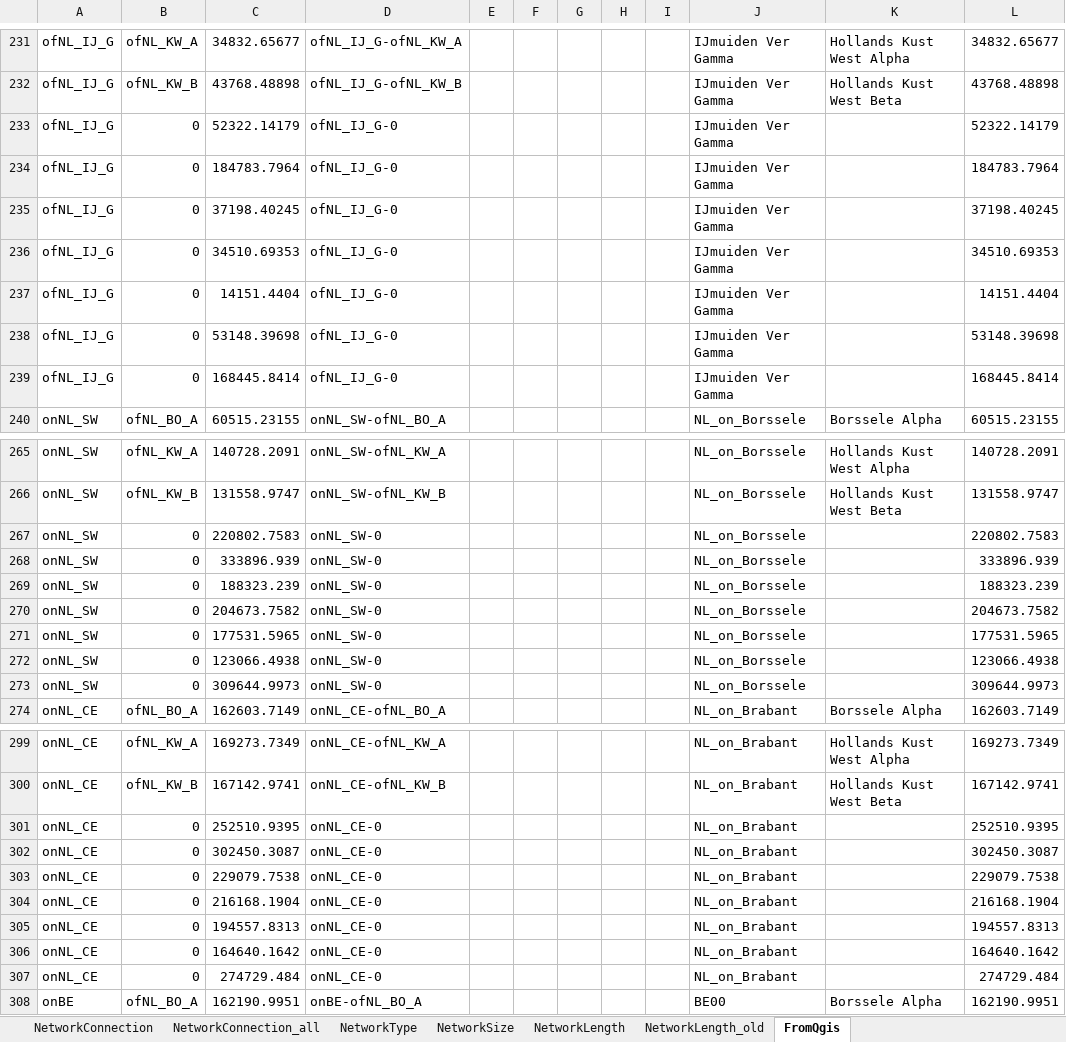
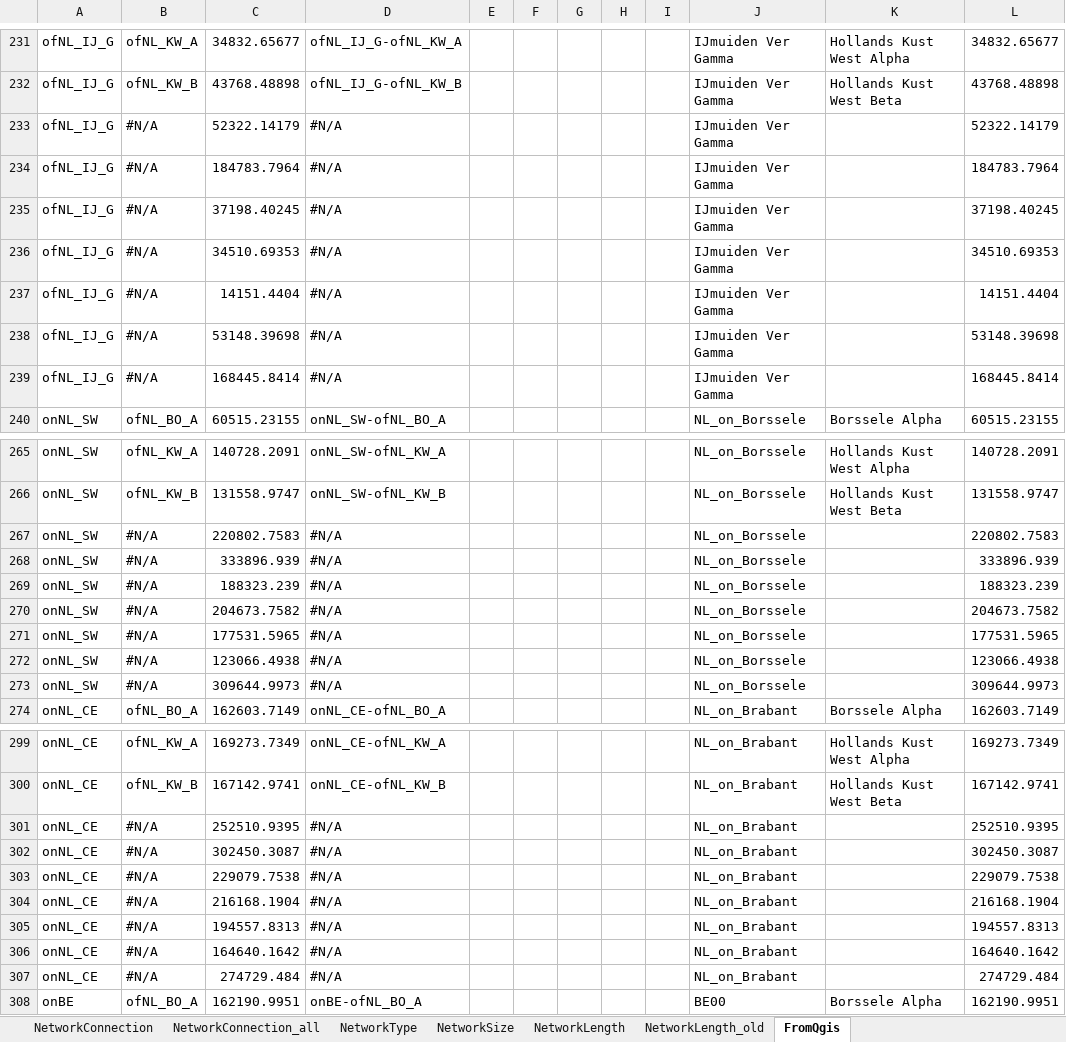
Before and after one commit to UU-ER/AdOpT-NET0, an Excel workbook: cases/NorthSea_v3/Networks/NetworkDataElectricity_AC.xlsx, sheet FromQgis, drawn as a sheet; only a part is shown, gaps mark what is left out; values as stored, in another font and other column widths than the file's, no cell formats; the diff covers the shown part only; the diff names each change by its address in the sheet, - before the commit and + after, or states it on an @@ line.

```diff
--- a/cases/NorthSea_v3/Networks/NetworkDataElectricity_AC.xlsx (sheet FromQgis)
+++ b/cases/NorthSea_v3/Networks/NetworkDataElectricity_AC.xlsx (sheet FromQgis)
-B233:B239: 0
+B233:B239: #N/A
-D233:D239: ofNL_IJ_G-0
+D233:D239: #N/A
-B267:B273: 0
+B267:B273: #N/A
-D267:D273: onNL_SW-0
+D267:D273: #N/A
-B301:B307: 0
+B301:B307: #N/A
-D301:D307: onNL_CE-0
+D301:D307: #N/A
```
Also changed, not shown: 392 edited cells elsewhere in this sheet, sheet NetworkLength, sheet NetworkConnection, sheet NetworkConnection_all, cell formats, cases/NorthSea_v3/Networks/ImportLimits.xlsx, cases/NorthSea_v3/Networks/NetworkDataElectricity_DC.xlsx, 28 other files.
